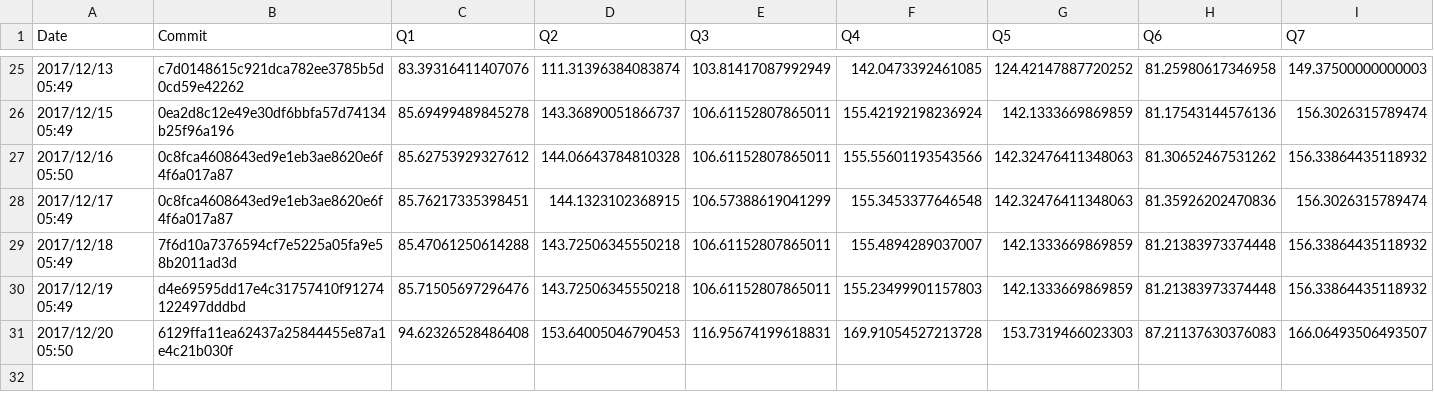
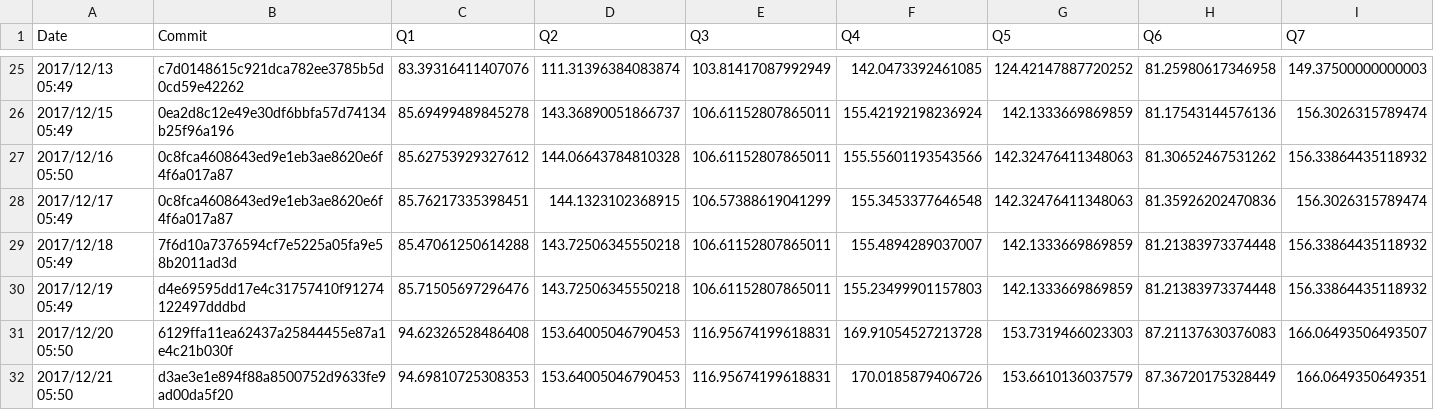
Before and after one commit to maropu/spark-tpcds-datagen, a CSV file: reports/metrics/codegen-methods-avg.csv, drawn as a sheet; only a part is shown, gaps mark what is left out; rows hold the shown columns only; the diff names each change by its address in the sheet, - before the commit and + after, or states it on an @@ line.

Commit message:
[AUTOMATICALLY GENERATED] Update TPCDS reports in 2017/12/21 05:50

```diff
--- a/reports/metrics/codegen-methods-avg.csv
+++ b/reports/metrics/codegen-methods-avg.csv
+row 32: 2017/12/21 05:50 | d3ae3e1e894f88a8500752d9633fe9ad00da5f20 | 94.69810725308353 | 153.64005046790453 | 116.95674199618831 | 170.0185879406726 | 153.6610136037579 | 87.36720175328449 | 166.0649350649351
```
Also changed, not shown: reports/metrics/codegen-classes-avg.csv, reports/metrics/codegen-classes-max.csv, 3 other files.
